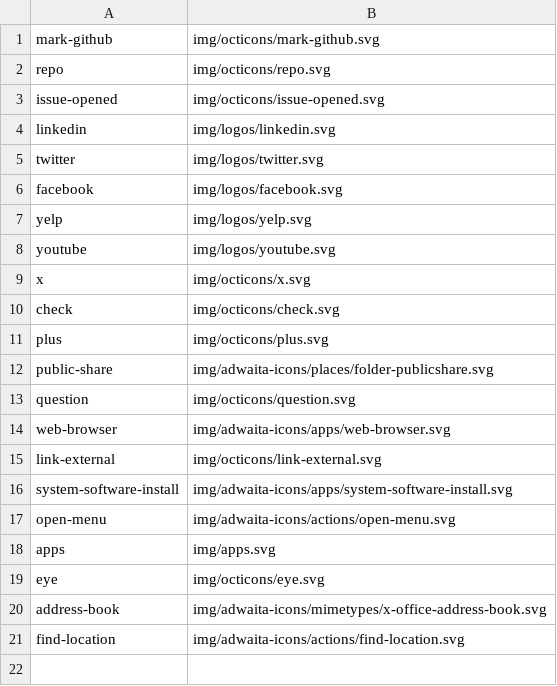
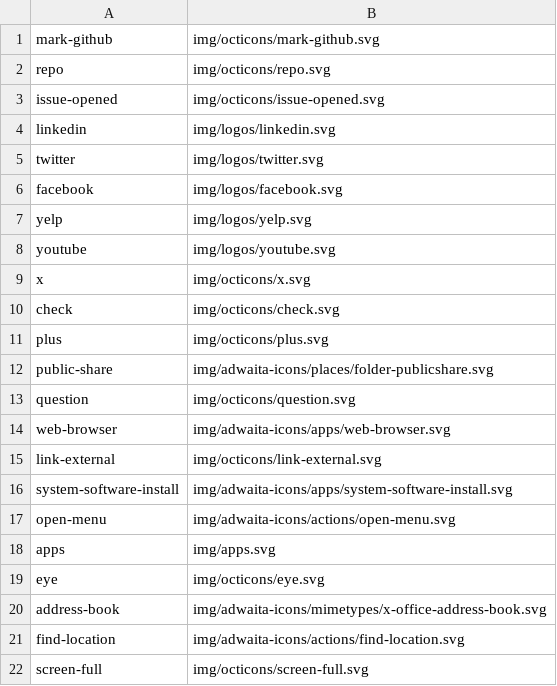
Before and after one commit to shgysk8zer0/places-app, a CSV file: icons.csv, drawn as a sheet; the diff names each change by its address in the sheet, - before the commit and + after, or states it on an @@ line.

```diff
--- a/icons.csv
+++ b/icons.csv
+row 22: screen-full | img/octicons/screen-full.svg
```
Also changed, not shown: 3 other files.
